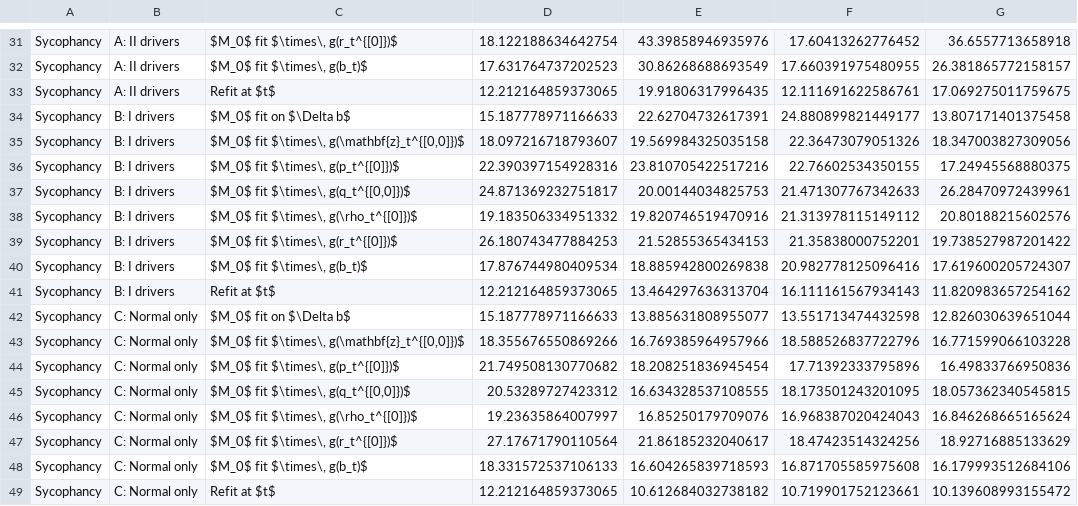
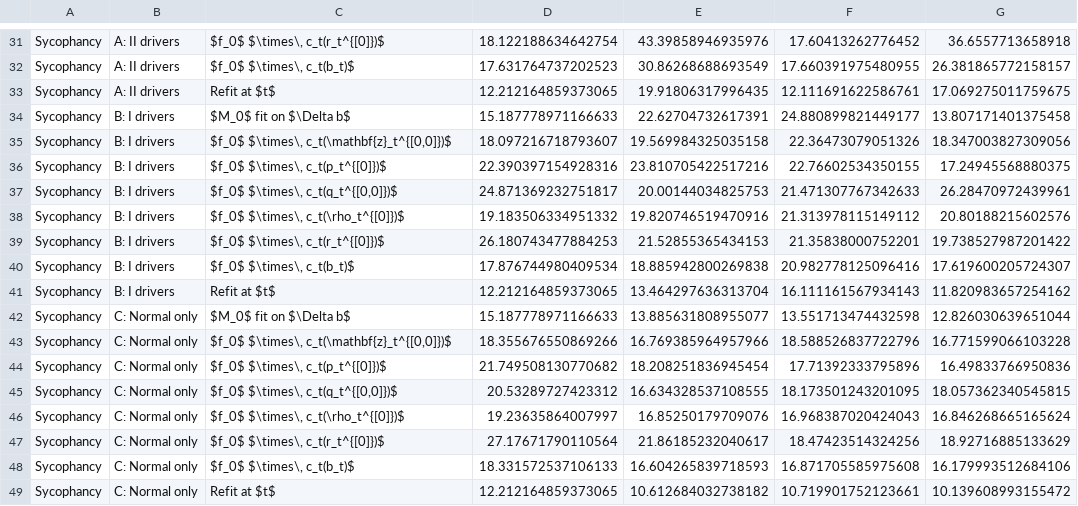
Before and after one commit to Pabloo22/msc_thesis, a CSV file: plots/real/exp2/exp2_forecast_correction_rmse.csv, drawn as a sheet; only a part is shown, gaps mark what is left out; the diff covers the shown part only; the diff names each change by its address in the sheet, - before the commit and + after, or states it on an @@ line.

```diff
--- a/plots/real/exp2/exp2_forecast_correction_rmse.csv
+++ b/plots/real/exp2/exp2_forecast_correction_rmse.csv
-C31: $M_0$ fit $\times\, g(r_t^{[0]})$
+C31: $f_0$ $\times\, c_t(r_t^{[0]})$
-C32: $M_0$ fit $\times\, g(b_t)$
+C32: $f_0$ $\times\, c_t(b_t)$
-C35: $M_0$ fit $\times\, g(\mathbf{z}_t^{[0,0]})$
+C35: $f_0$ $\times\, c_t(\mathbf{z}_t^{[0,0]})$
-C36: $M_0$ fit $\times\, g(p_t^{[0]})$
+C36: $f_0$ $\times\, c_t(p_t^{[0]})$
-C37: $M_0$ fit $\times\, g(q_t^{[0,0]})$
+C37: $f_0$ $\times\, c_t(q_t^{[0,0]})$
-C38: $M_0$ fit $\times\, g(\rho_t^{[0]})$
+C38: $f_0$ $\times\, c_t(\rho_t^{[0]})$
-C39: $M_0$ fit $\times\, g(r_t^{[0]})$
+C39: $f_0$ $\times\, c_t(r_t^{[0]})$
-C40: $M_0$ fit $\times\, g(b_t)$
+C40: $f_0$ $\times\, c_t(b_t)$
-C43: $M_0$ fit $\times\, g(\mathbf{z}_t^{[0,0]})$
+C43: $f_0$ $\times\, c_t(\mathbf{z}_t^{[0,0]})$
-C44: $M_0$ fit $\times\, g(p_t^{[0]})$
+C44: $f_0$ $\times\, c_t(p_t^{[0]})$
-C45: $M_0$ fit $\times\, g(q_t^{[0,0]})$
+C45: $f_0$ $\times\, c_t(q_t^{[0,0]})$
-C46: $M_0$ fit $\times\, g(\rho_t^{[0]})$
+C46: $f_0$ $\times\, c_t(\rho_t^{[0]})$
-C47: $M_0$ fit $\times\, g(r_t^{[0]})$
+C47: $f_0$ $\times\, c_t(r_t^{[0]})$
-C48: $M_0$ fit $\times\, g(b_t)$
+C48: $f_0$ $\times\, c_t(b_t)$
```
Also changed, not shown: 22 edited cells elsewhere in this file, plots/real/exp2/exp2_forecast_correction_bias.csv, 30 other files.
